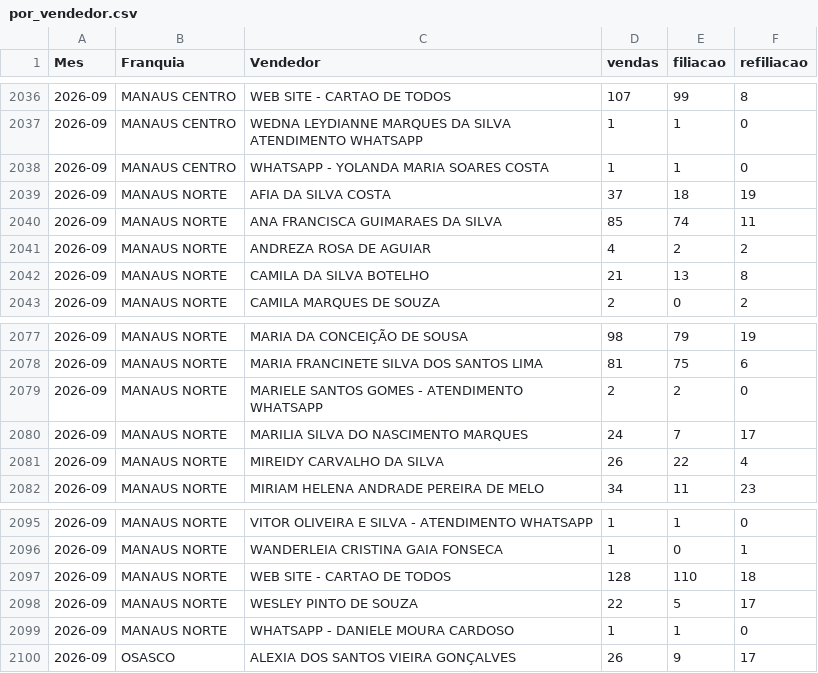
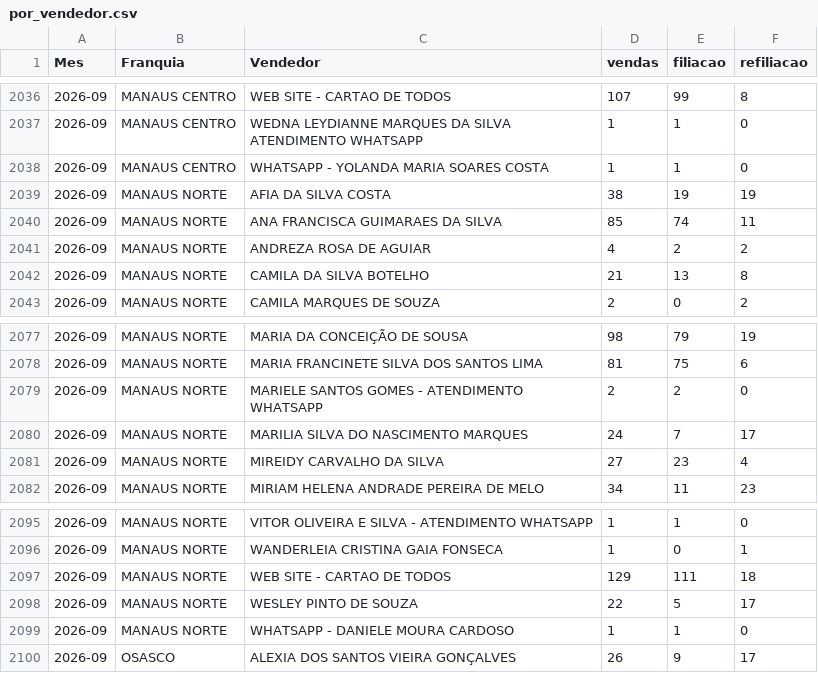
Before and after one commit to matheussouza28/dashboard-vendas-cdt, a CSV file: data/por_vendedor.csv, drawn as a sheet; only a part is shown, gaps mark what is left out.

```diff
--- a/data/por_vendedor.csv
+++ b/data/por_vendedor.csv
@@ -2038,3 +2038,3 @@ Mes,Franquia,Vendedor,vendas,filiacao,refiliacao
 2026-09,MANAUS CENTRO,WHATSAPP - YOLANDA MARIA SOARES COSTA,1,1,0
-2026-09,MANAUS NORTE,AFIA DA SILVA COSTA,37,18,19
+2026-09,MANAUS NORTE,AFIA DA SILVA COSTA,38,19,19
 2026-09,MANAUS NORTE,ANA FRANCISCA GUIMARAES DA SILVA,85,74,11
@@ -2080,3 +2080,3 @@ Mes,Franquia,Vendedor,vendas,filiacao,refiliacao
 2026-09,MANAUS NORTE,MARILIA SILVA DO NASCIMENTO MARQUES,24,7,17
-2026-09,MANAUS NORTE,MIREIDY CARVALHO DA SILVA,26,22,4
+2026-09,MANAUS NORTE,MIREIDY CARVALHO DA SILVA,27,23,4
 2026-09,MANAUS NORTE,MIRIAM HELENA ANDRADE PEREIRA DE MELO,34,11,23
@@ -2096,3 +2096,3 @@ Mes,Franquia,Vendedor,vendas,filiacao,refiliacao
 2026-09,MANAUS NORTE,WANDERLEIA CRISTINA GAIA FONSECA,1,0,1
-2026-09,MANAUS NORTE,WEB SITE - CARTAO DE TODOS,128,110,18
+2026-09,MANAUS NORTE,WEB SITE - CARTAO DE TODOS,129,111,18
 2026-09,MANAUS NORTE,WESLEY PINTO DE SOUZA,22,5,17
```
Also changed, not shown: data/resumo_diario.csv, 4 other files.
